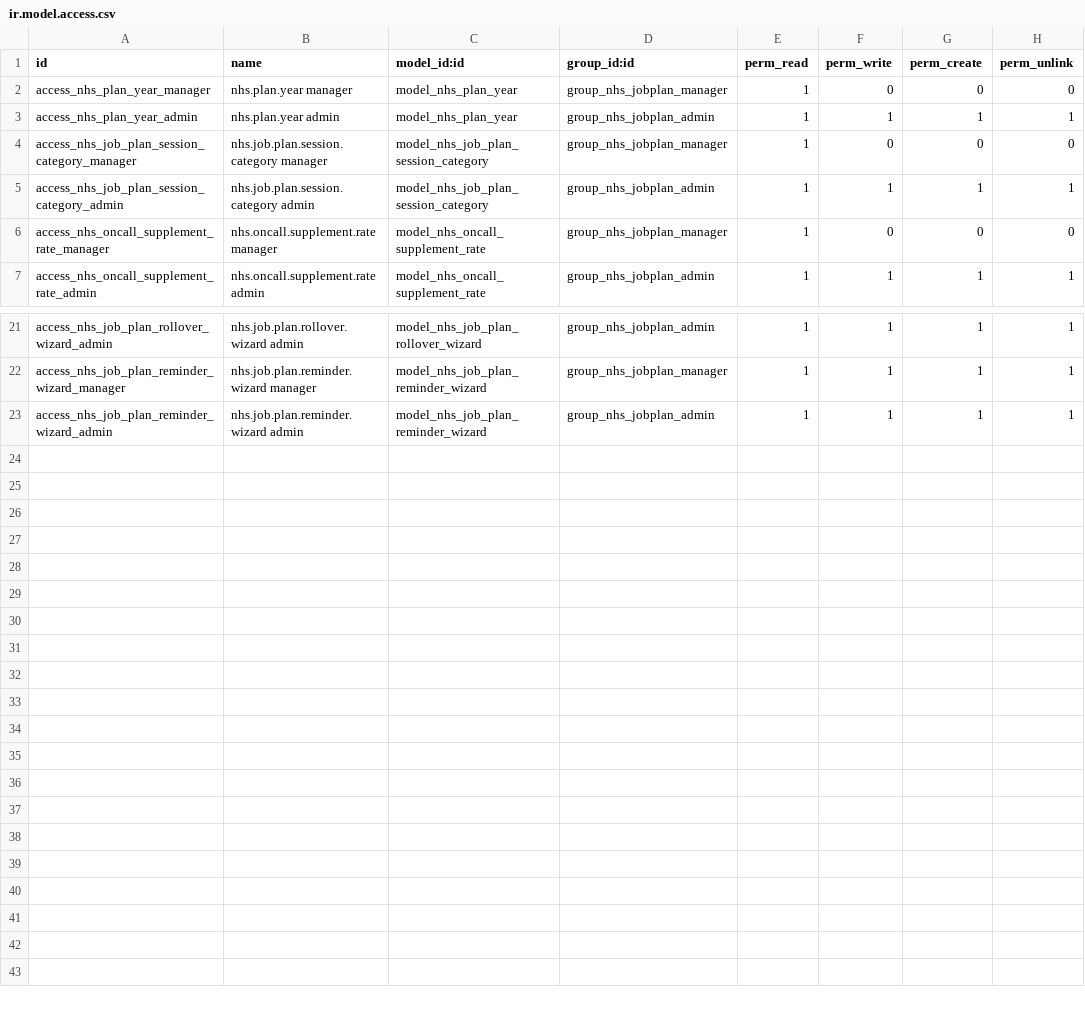
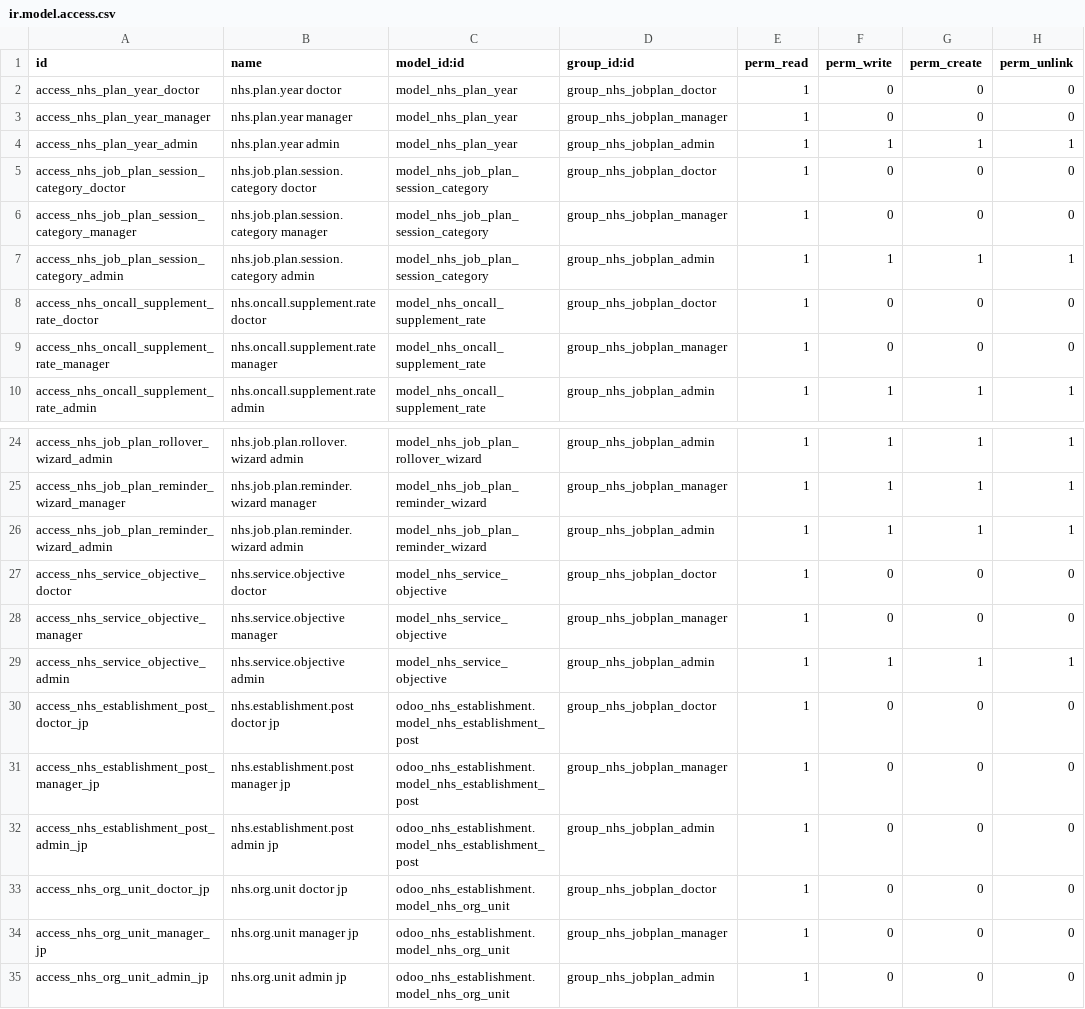
Before and after one commit to CybroOdooDev/Nubla-Sherin, a CSV file: NHS/odoo_nhs_job_planning/security/ir.model.access.csv, drawn as a sheet; only a part is shown, gaps mark what is left out.

Commit message:
fixed job plan report issue and mail sending issue

```diff
--- a/NHS/odoo_nhs_job_planning/security/ir.model.access.csv
+++ b/NHS/odoo_nhs_job_planning/security/ir.model.access.csv
@@ -1,6 +1,9 @@
 id,name,model_id:id,group_id:id,perm_read,perm_write,perm_create,perm_unlink
+access_nhs_plan_year_doctor,nhs.plan.year doctor,model_nhs_plan_year,group_nhs_jobplan_doctor,1,0,0,0
 access_nhs_plan_year_manager,nhs.plan.year manager,model_nhs_plan_year,group_nhs_jobplan_manager,1,0,0,0
 access_nhs_plan_year_admin,nhs.plan.year admin,model_nhs_plan_year,group_nhs_jobplan_admin,1,1,1,1
+access_nhs_job_plan_session_category_doctor,nhs.job.plan.session.category doctor,model_nhs_job_plan_session_category,group_nhs_jobplan_doctor,1,0,0,0
 access_nhs_job_plan_session_category_manager,nhs.job.plan.session.category manager,model_nhs_job_plan_session_category,group_nhs_jobplan_manager,1,0,0,0
 access_nhs_job_plan_session_category_admin,nhs.job.plan.session.category admin,model_nhs_job_plan_session_category,group_nhs_jobplan_admin,1,1,1,1
+access_nhs_oncall_supplement_rate_doctor,nhs.oncall.supplement.rate doctor,model_nhs_oncall_supplement_rate,group_nhs_jobplan_doctor,1,0,0,0
 access_nhs_oncall_supplement_rate_manager,nhs.oncall.supplement.rate manager,model_nhs_oncall_supplement_rate,group_nhs_jobplan_manager,1,0,0,0
@@ -23 +26,10 @@ access_nhs_job_plan_reminder_wizard_manager,nhs.job.plan.reminder.wizard manager
 access_nhs_job_plan_reminder_wizard_admin,nhs.job.plan.reminder.wizard admin,model_nhs_job_plan_reminder_wizard,group_nhs_jobplan_admin,1,1,1,1
+access_nhs_service_objective_doctor,nhs.service.objective doctor,model_nhs_service_objective,group_nhs_jobplan_doctor,1,0,0,0
+access_nhs_service_objective_manager,nhs.service.objective manager,model_nhs_service_objective,group_nhs_jobplan_manager,1,0,0,0
+access_nhs_service_objective_admin,nhs.service.objective admin,model_nhs_service_objective,group_nhs_jobplan_admin,1,1,1,1
+access_nhs_establishment_post_doctor_jp,nhs.establishment.post doctor jp,odoo_nhs_establishment.model_nhs_establishment_post,group_nhs_jobplan_doctor,1,0,0,0
+access_nhs_establishment_post_manager_jp,nhs.establishment.post manager jp,odoo_nhs_establishment.model_nhs_establishment_post,group_nhs_jobplan_manager,1,0,0,0
+access_nhs_establishment_post_admin_jp,nhs.establishment.post admin jp,odoo_nhs_establishment.model_nhs_establishment_post,group_nhs_jobplan_admin,1,0,0,0
+access_nhs_org_unit_doctor_jp,nhs.org.unit doctor jp,odoo_nhs_establishment.model_nhs_org_unit,group_nhs_jobplan_doctor,1,0,0,0
+access_nhs_org_unit_manager_jp,nhs.org.unit manager jp,odoo_nhs_establishment.model_nhs_org_unit,group_nhs_jobplan_manager,1,0,0,0
+access_nhs_org_unit_admin_jp,nhs.org.unit admin jp,odoo_nhs_establishment.model_nhs_org_unit,group_nhs_jobplan_admin,1,0,0,0
```
Also changed, not shown: 18 other files.
